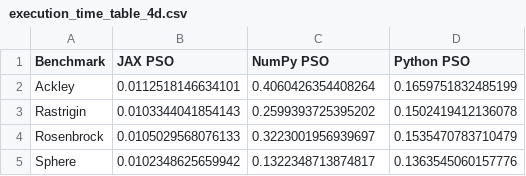
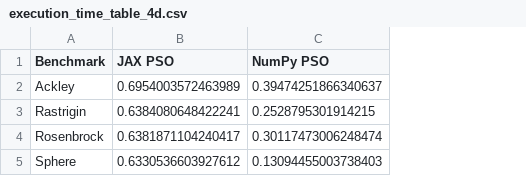
Before and after one commit to marcosnevary/gmp-pso, a CSV file: results/execution_time_table_4d.csv, drawn as a sheet; the diff names each change by its address in the sheet, - before the commit and + after, or states it on an @@ line.

```diff
--- a/results/execution_time_table_4d.csv
+++ b/results/execution_time_table_4d.csv
-column D (Python PSO), rows 2-5: 0.1659751832485199 | 0.1502419412136078 | 0.1535470783710479 | 0.1363545060157776
-B2 (JAX PSO): 0.0112518146634101
+B2 (JAX PSO): 0.6954003572463989
-C2 (NumPy PSO): 0.4060426354408264
+C2 (NumPy PSO): 0.39474251866340637
-B3 (JAX PSO): 0.0103344041854143
+B3 (JAX PSO): 0.6384080648422241
-C3 (NumPy PSO): 0.2599393725395202
+C3 (NumPy PSO): 0.2528795301914215
-B4 (JAX PSO): 0.0105029568076133
+B4 (JAX PSO): 0.6381871104240417
-C4 (NumPy PSO): 0.3223001956939697
+C4 (NumPy PSO): 0.30117473006248474
-B5 (JAX PSO): 0.0102348625659942
+B5 (JAX PSO): 0.6330536603927612
-C5 (NumPy PSO): 0.1322348713874817
+C5 (NumPy PSO): 0.13094455003738403
```
Also changed, not shown: results/execution_time_table_256d.csv, results/execution_time_table_32d.csv, 17 other files.
